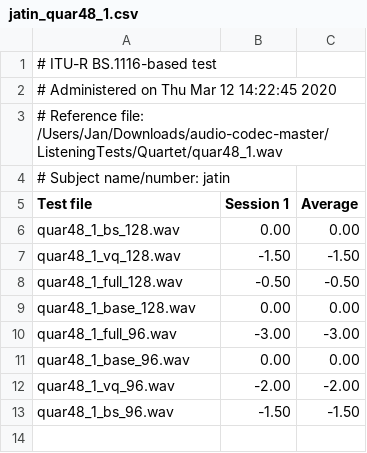
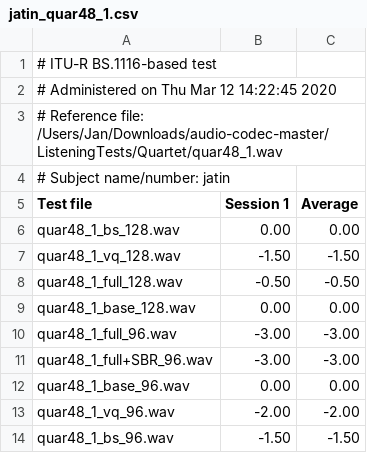
Before and after one commit to Abhipray/audio-codec, a CSV file: ListeningTests/results/jatin_quar48_1.csv, drawn as a sheet; the diff names each change by its address in the sheet, - before the commit and + after, or states it on an @@ line.

Commit message:
Update jatin_quar48_1.csv

```diff
--- a/ListeningTests/results/jatin_quar48_1.csv
+++ b/ListeningTests/results/jatin_quar48_1.csv
+row 11: quar48_1_full+SBR_96.wav | -3.00 | -3.00
```
